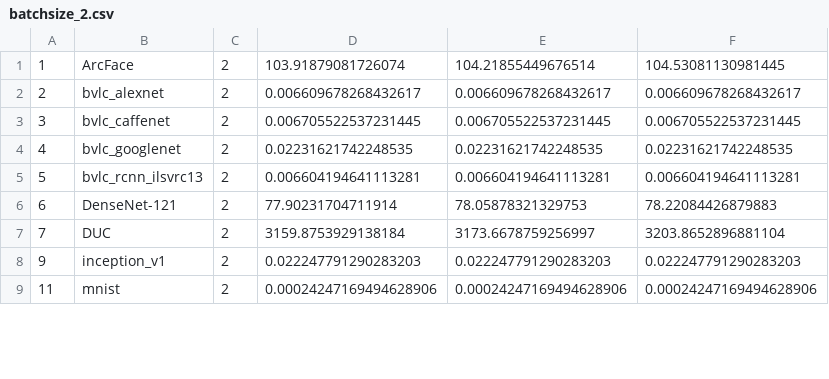
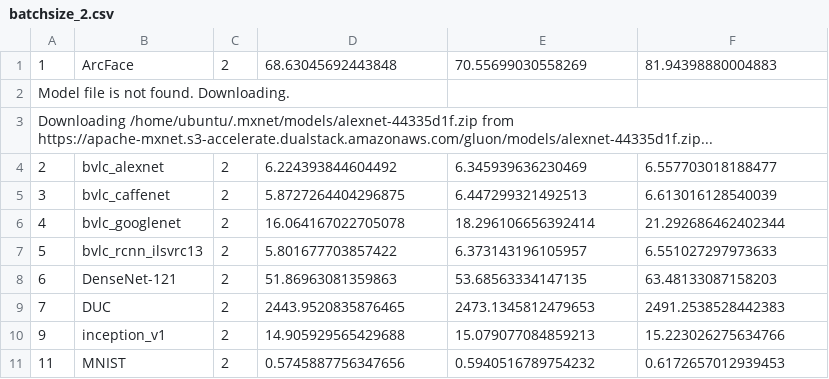
Before and after one commit to rai-project/onnx_examples, a CSV file: results/mxnet/Tesla_K80/batchsize_2.csv, drawn as a sheet; only a part is shown; the diff covers the shown part only.

```diff
--- a/results/mxnet/Tesla_K80/batchsize_2.csv
+++ b/results/mxnet/Tesla_K80/batchsize_2.csv
@@ -1,9 +1,11 @@
-1,ArcFace,2,103.91879081726074,104.21855449676514,104.53081130981445
-2,bvlc_alexnet,2,0.006609678268432617,0.006609678268432617,0.006609678268432617
-3,bvlc_caffenet,2,0.006705522537231445,0.006705522537231445,0.006705522537231445
-4,bvlc_googlenet,2,0.02231621742248535,0.02231621742248535,0.02231621742248535
-5,bvlc_rcnn_ilsvrc13,2,0.006604194641113281,0.006604194641113281,0.006604194641113281
-6,DenseNet-121,2,77.90231704711914,78.05878321329753,78.22084426879883
-7,DUC,2,3159.8753929138184,3173.6678759256997,3203.8652896881104
-9,inception_v1,2,0.022247791290283203,0.022247791290283203,0.022247791290283203
-11,mnist,2,0.00024247169494628906,0.00024247169494628906,0.00024247169494628906
+1,ArcFace,2,68.63045692443848,70.55699030558269,81.94398880004883
+Model file is not found. Downloading.
+Downloading /home/ubuntu/.mxnet/models/alexnet-44335d1f.zip from https://apache-mxnet.s3-accelerate.dualstack.amazonaws.com/gluon/models/alexnet-44335d1f.zip...
+2,bvlc_alexnet,2,6.224393844604492,6.345939636230469,6.557703018188477
+3,bvlc_caffenet,2,5.8727264404296875,6.447299321492513,6.613016128540039
+4,bvlc_googlenet,2,16.064167022705078,18.296106656392414,21.292686462402344
+5,bvlc_rcnn_ilsvrc13,2,5.801677703857422,6.373143196105957,6.551027297973633
+6,DenseNet-121,2,51.86963081359863,53.68563334147135,63.48133087158203
+7,DUC,2,2443.9520835876465,2473.1345812479653,2491.2538528442383
+9,inception_v1,2,14.905929565429688,15.079077084859213,15.223026275634766
+11,MNIST,2,0.5745887756347656,0.5940516789754232,0.6172657012939453
```
Also changed, not shown: 57 edited cells elsewhere in this file, results/mxnet/Tesla_K80/batchsize_1.csv, results/mxnet/Tesla_K80/batchsize_16.csv, 4 other files.
